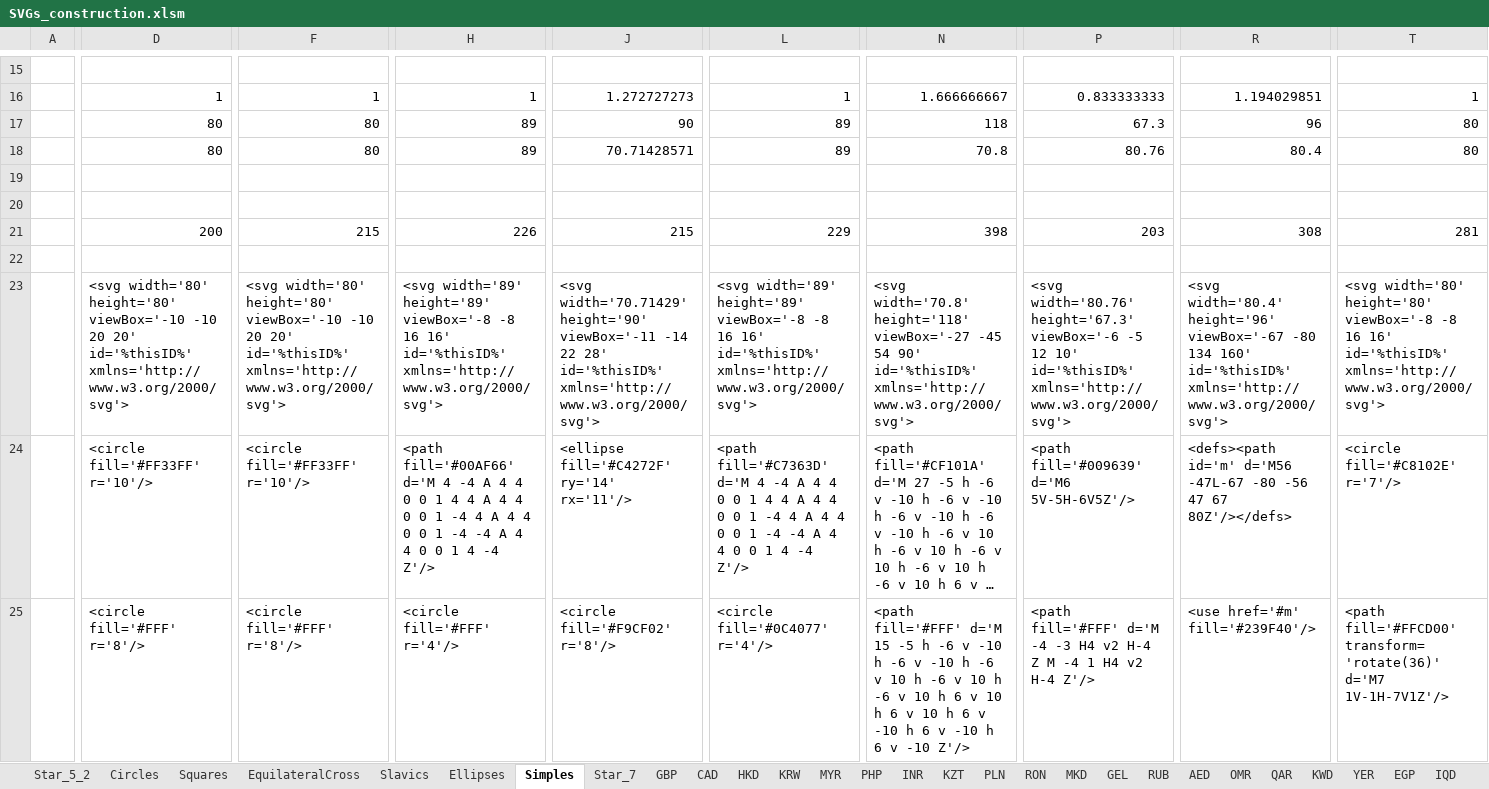
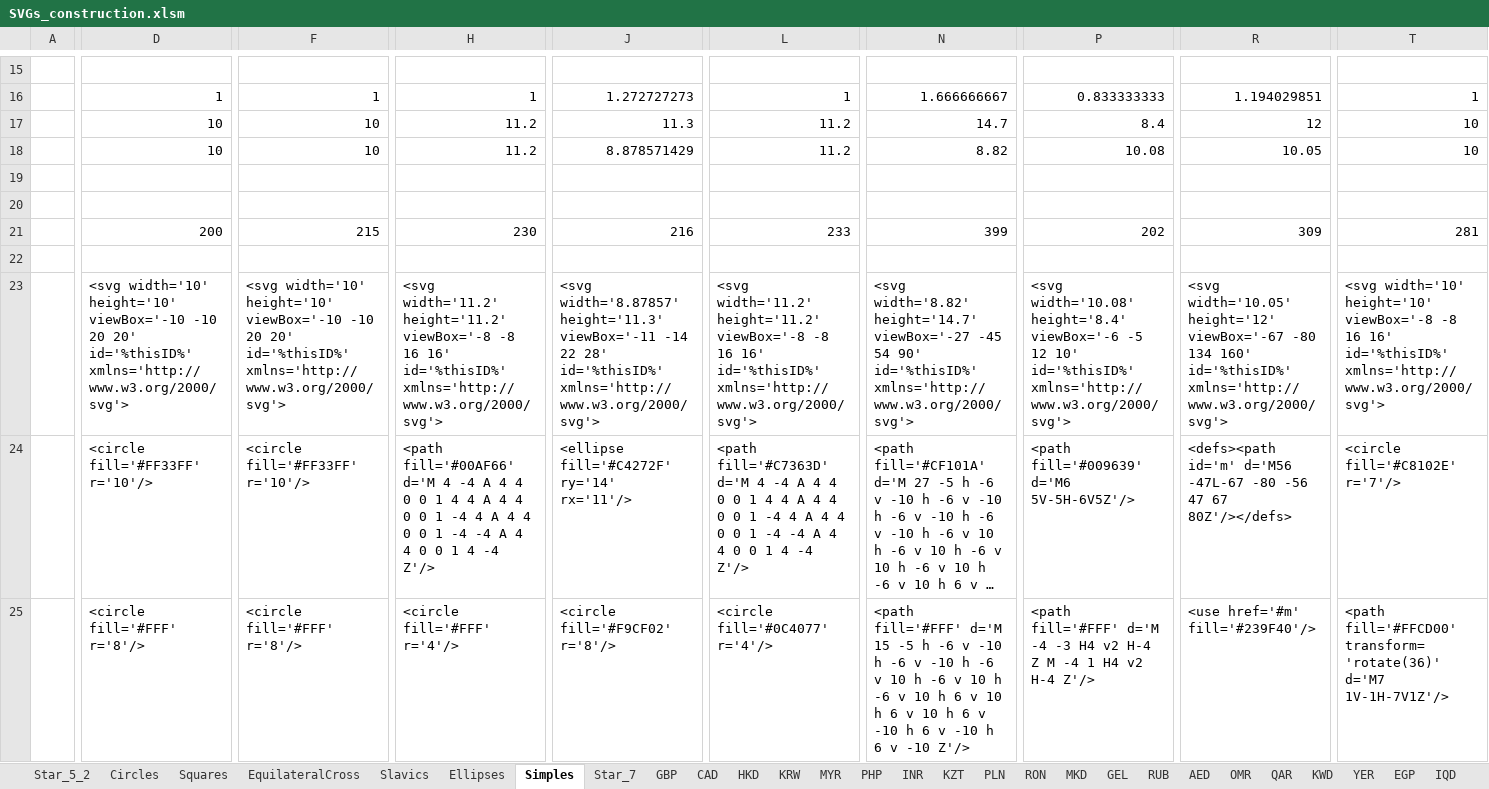
Before and after one commit to jdaw1/chart_markers, an Excel workbook: Construction/SVGs_construction.xlsm, sheet Simples, drawn as a sheet; only a part is shown, gaps mark what is left out; long unchanged cells end in …; values as stored, in another font and other column widths than the file's, no borders; charts and pictures not drawn; removed rows and columns are numbered as before the commit, all else as after; rows hold the shown columns only; the diff covers the shown part only; the diff names each change by its address in the sheet, - before the commit and + after, or states it on an @@ line.

```diff
--- a/Construction/SVGs_construction.xlsm (sheet Simples)
+++ b/Construction/SVGs_construction.xlsm (sheet Simples)
-row 17:  | 80 | 80 | 89 | 90 | 89 | 118 | 67.3 | 96 | 80
-row 18:  | 80 | 80 | 89 | 70.71428571 | 89 | 70.8 | 80.76 | 80.4 | 80
+row 17:  | 10 | 10 | 11.2 | 11.3 | 11.2 | 14.7 | 8.4 | 12 | 10
+row 18:  | 10 | 10 | 11.2 | 8.878571429 | 11.2 | 8.82 | 10.08 | 10.05 | 10
-row 21:  | 200 | 215 | 226 | 215 | 229 | 398 | 203 | 308 | 281
+row 21:  | 200 | 215 | 230 | 216 | 233 | 399 | 202 | 309 | 281
-D23: <svg width='80' height='80' viewBox='-10 -10…
+D23: <svg width='10' height='10' viewBox='-10 -10…
-F23: <svg width='80' height='80' viewBox='-10 -10…
+F23: <svg width='10' height='10' viewBox='-10 -10…
-H23: <svg width='89' height='89' viewBox='-8 -8…
+H23: <svg width='11.2' height='11.2' viewBox='-8 -8…
-J23: <svg width='70.71429' height='90' viewBox='-11 -14…
+J23: <svg width='8.87857' height='11.3' viewBox='-11 -14…
-L23: <svg width='89' height='89' viewBox='-8 -8…
+L23: <svg width='11.2' height='11.2' viewBox='-8 -8…
-N23: <svg width='70.8' height='118' viewBox='-27 -45…
+N23: <svg width='8.82' height='14.7' viewBox='-27 -45…
-P23: <svg width='80.76' height='67.3' viewBox='-6 -5…
+P23: <svg width='10.08' height='8.4' viewBox='-6 -5…
-R23: <svg width='80.4' height='96' viewBox='-67 -80…
+R23: <svg width='10.05' height='12' viewBox='-67 -80…
-T23: <svg width='80' height='80' viewBox='-8 -8…
+T23: <svg width='10' height='10' viewBox='-8 -8…
```
Also changed, not shown: 22 edited cells elsewhere in this sheet, sheet Star_5_2, sheet Circles, sheet Squares, sheet EquilateralCross, sheet ChartLines, sheet Slavics, 46 more sheets, Spreadsheets/ChartMarkers.xlsm, Spreadsheets/ChartMarkers.xlsx, 24 other files.
